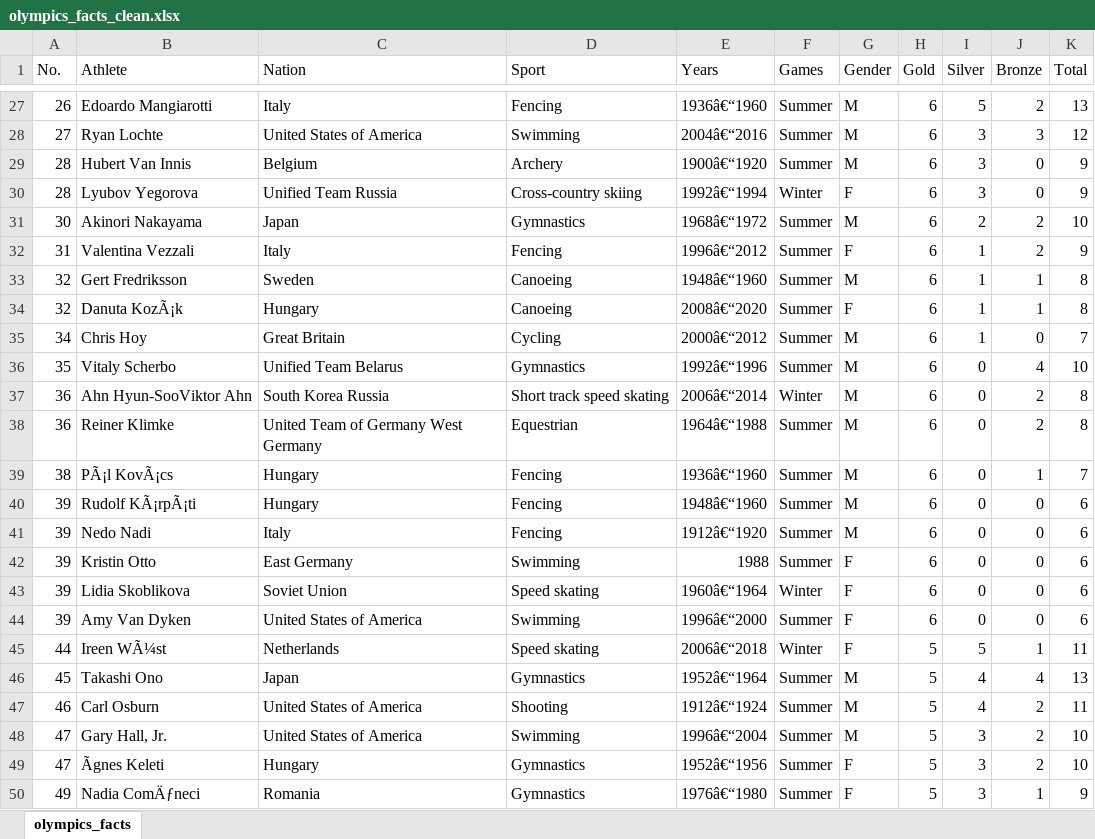
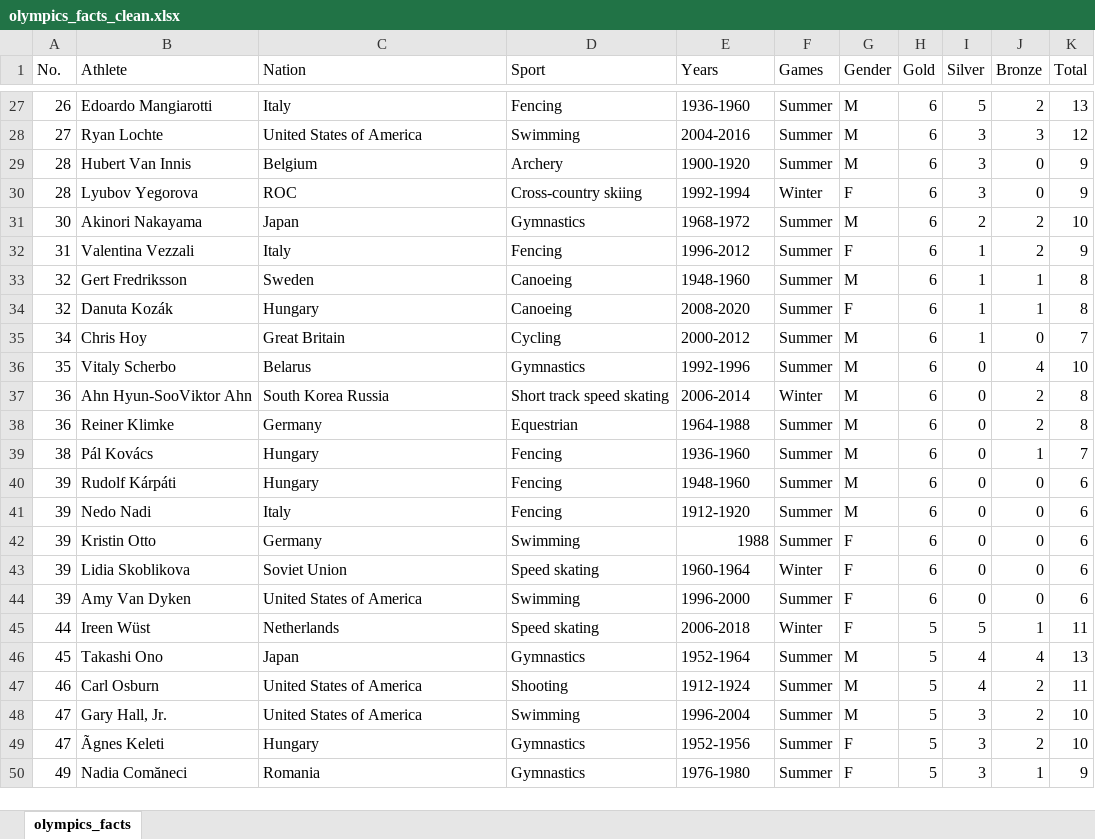
Before and after one commit to sammyschapps87/Data_Olympics, an Excel workbook: Output/olympics_facts_clean.xlsx, sheet olympics_facts, drawn as a sheet; only a part is shown, gaps mark what is left out; values as stored, in another font and other column widths than the file's, no borders; the diff covers the shown part only; the diff names each change by its address in the sheet, - before the commit and + after, or states it on an @@ line.

Commit message:
I did some cleaning to the oylmpic_fact data file

```diff
--- a/Output/olympics_facts_clean.xlsx (sheet olympics_facts)
+++ b/Output/olympics_facts_clean.xlsx (sheet olympics_facts)
-E27 (Years): 1936â€“1960
+E27 (Years): 1936-1960
-E28 (Years): 2004â€“2016
+E28 (Years): 2004-2016
-E29 (Years): 1900â€“1920
+E29 (Years): 1900-1920
-C30 (Nation): Unified Team Russia
+C30 (Nation): ROC
-E30 (Years): 1992â€“1994
+E30 (Years): 1992-1994
-E31 (Years): 1968â€“1972
+E31 (Years): 1968-1972
-E32 (Years): 1996â€“2012
+E32 (Years): 1996-2012
-E33 (Years): 1948â€“1960
+E33 (Years): 1948-1960
-B34 (Athlete): Danuta KozÃ¡k
+B34 (Athlete): Danuta Kozák
-E34 (Years): 2008â€“2020
+E34 (Years): 2008-2020
-E35 (Years): 2000â€“2012
+E35 (Years): 2000-2012
-C36 (Nation): Unified Team Belarus
+C36 (Nation): Belarus
-E36 (Years): 1992â€“1996
+E36 (Years): 1992-1996
-E37 (Years): 2006â€“2014
+E37 (Years): 2006-2014
-C38 (Nation): United Team of Germany West Germany
+C38 (Nation): Germany
-E38 (Years): 1964â€“1988
+E38 (Years): 1964-1988
-B39 (Athlete): PÃ¡l KovÃ¡cs
+B39 (Athlete): Pál Kovács
-E39 (Years): 1936â€“1960
+E39 (Years): 1936-1960
-B40 (Athlete): Rudolf KÃ¡rpÃ¡ti
+B40 (Athlete): Rudolf Kárpáti
-E40 (Years): 1948â€“1960
+E40 (Years): 1948-1960
-E41 (Years): 1912â€“1920
+E41 (Years): 1912-1920
-C42 (Nation): East Germany
+C42 (Nation): Germany
-E43 (Years): 1960â€“1964
+E43 (Years): 1960-1964
-E44 (Years): 1996â€“2000
+E44 (Years): 1996-2000
-B45 (Athlete): Ireen WÃ¼st
+B45 (Athlete): Ireen Wüst
-E45 (Years): 2006â€“2018
+E45 (Years): 2006-2018
-E46 (Years): 1952â€“1964
+E46 (Years): 1952-1964
-E47 (Years): 1912â€“1924
+E47 (Years): 1912-1924
-E48 (Years): 1996â€“2004
+E48 (Years): 1996-2004
-E49 (Years): 1952â€“1956
+E49 (Years): 1952-1956
-B50 (Athlete): Nadia ComÄƒneci
+B50 (Athlete): Nadia Comăneci
-E50 (Years): 1976â€“1980
+E50 (Years): 1976-1980
```
Also changed, not shown: 214 edited cells elsewhere in this sheet.
